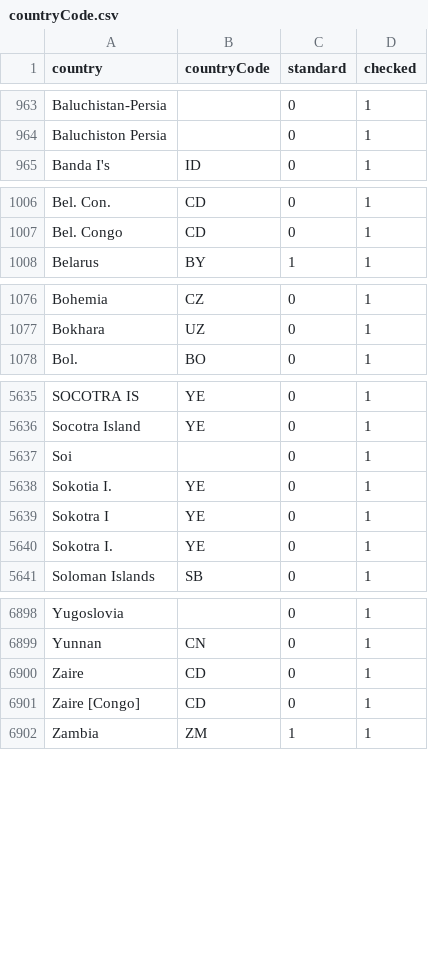
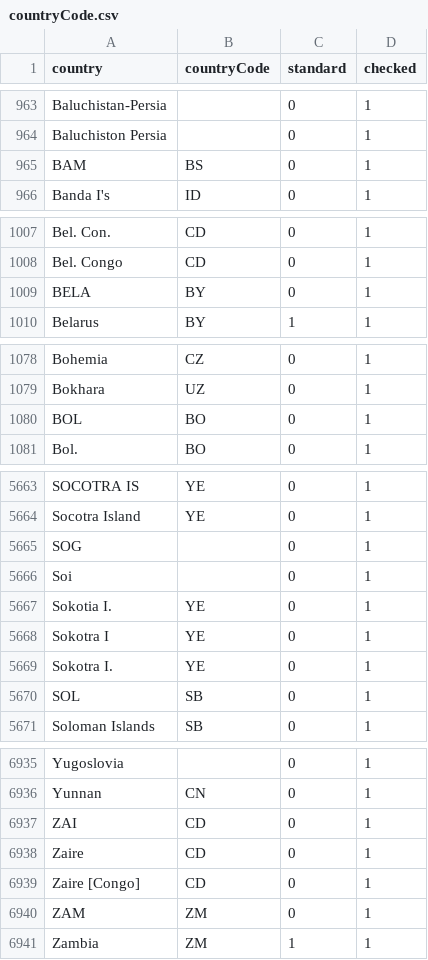
Before and after one commit to VertNet/DwCVocabs, a CSV file: vocabs/countryCode.csv, drawn as a sheet; only a part is shown, gaps mark what is left out; the diff covers the shown part only.

```diff
--- a/vocabs/countryCode.csv
+++ b/vocabs/countryCode.csv
@@ -964,2 +964,3 @@
 "Baluchiston Persia",,0,1
+"BAM","BS",0,1
 "Banda I's","ID",0,1
@@ -1007,2 +1008,3 @@
 "Bel. Congo","CD",0,1
+"BELA","BY",0,1
 "Belarus","BY",1,1
@@ -1077,2 +1079,3 @@
 "Bokhara","UZ",0,1
+"BOL","BO",0,1
 "Bol.","BO",0,1
@@ -5636,2 +5664,3 @@
 "Socotra Island","YE",0,1
+"SOG",,0,1
 "Soi",,0,1
@@ -5640,2 +5669,3 @@
 "Sokotra I.","YE",0,1
+"SOL","SB",0,1
 "Soloman Islands","SB",0,1
@@ -6900,4 +6937,6 @@
 "Yunnan","CN",0,1
+"ZAI","CD",0,1
 "Zaire","CD",0,1
 "Zaire [Congo]","CD",0,1
+"ZAM","ZM",0,1
 "Zambia","ZM",1,1
```
Also changed, not shown: 33 added rows elsewhere in this file, vocabs/LengthConversion.csv, vocabs/establishmentMeans.csv, 7 other files.
